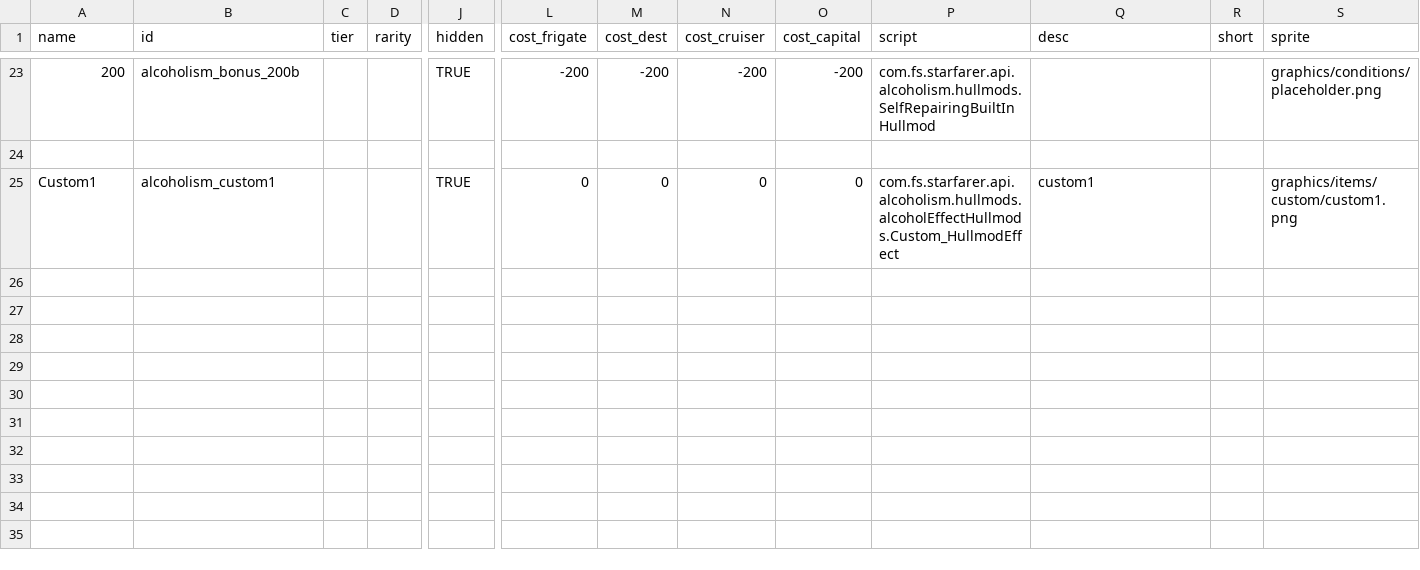
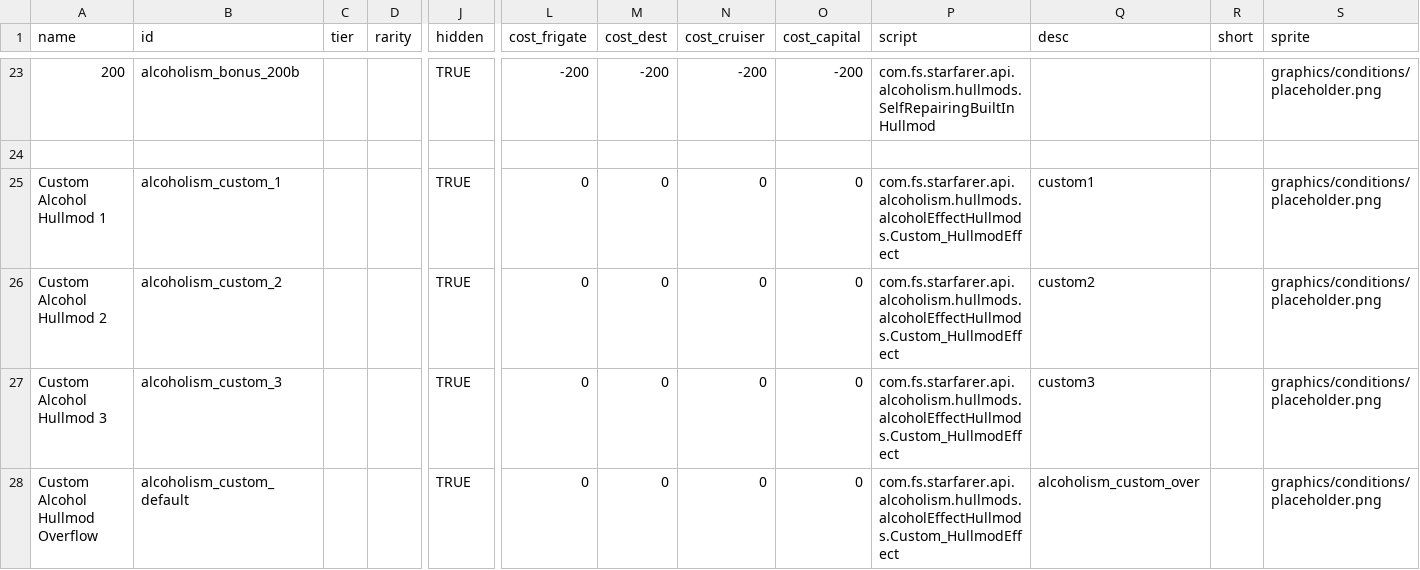
Before and after one commit to SirHartley/Substance.Abuse, a CSV file: data/hullmods/hull_mods.csv, drawn as a sheet; only a part is shown, gaps mark what is left out; rows hold the shown columns only; the diff names each change by its address in the sheet, - before the commit and + after, or states it on an @@ line.

```diff
--- a/data/hullmods/hull_mods.csv
+++ b/data/hullmods/hull_mods.csv
-A25 (name): Custom1
+A25 (name): Custom Alcohol Hullmod 1
-B25 (id): alcoholism_custom1
+B25 (id): alcoholism_custom_1
-S25 (sprite): graphics/items/custom/custom1.png
+S25 (sprite): graphics/conditions/placeholder.png
+row 26: Custom Alcohol Hullmod 2 | alcoholism_custom_2 |  |  | TRUE | 0 | 0 | 0 | 0 | com.fs.starfarer.api.alcoholism.hullmods.alcoholEffectHullmods.Custom_HullmodEffect | custom2 |  | graphics/conditions/placeholder.png
+row 27: Custom Alcohol Hullmod 3 | alcoholism_custom_3 |  |  | TRUE | 0 | 0 | 0 | 0 | com.fs.starfarer.api.alcoholism.hullmods.alcoholEffectHullmods.Custom_HullmodEffect | custom3 |  | graphics/conditions/placeholder.png
+row 28: Custom Alcohol Hullmod Overflow | alcoholism_custom_default |  |  | TRUE | 0 | 0 | 0 | 0 | com.fs.starfarer.api.alcoholism.hullmods.alcoholEffectHullmods.Custom_HullmodEffect | alcoholism_custom_over |  | graphics/conditions/placeholder.png
```
Also changed, not shown: data/strings/descriptions.csv, 39 other files.
